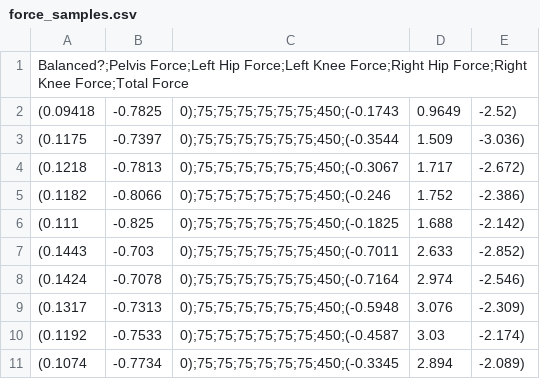
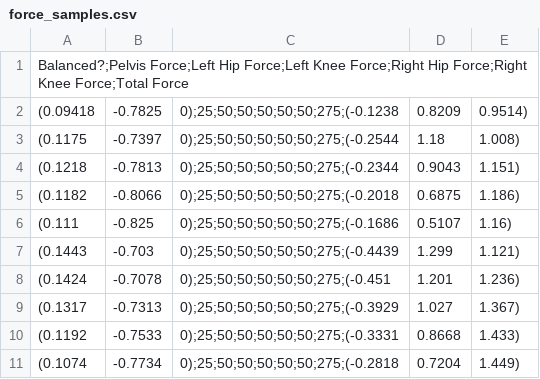
Before and after one commit to ionaic/masters-thesis, a CSV file: auto-animation/logs/force_samples.csv, drawn as a sheet; only a part is shown; the diff covers the shown part only.

```diff
--- a/auto-animation/logs/force_samples.csv
+++ b/auto-animation/logs/force_samples.csv
@@ -1,11 +1,11 @@
 Balanced?;Pelvis Force;Left Hip Force;Left Knee Force;Right Hip Force;Right Knee Force;Total Force
-(0.09418, -0.7825, 0);75;75;75;75;75;75;450;(-0.1743, 0.9649, -2.52)
-(0.1175, -0.7397, 0);75;75;75;75;75;75;450;(-0.3544, 1.509, -3.036)
-(0.1218, -0.7813, 0);75;75;75;75;75;75;450;(-0.3067, 1.717, -2.672)
-(0.1182, -0.8066, 0);75;75;75;75;75;75;450;(-0.246, 1.752, -2.386)
-(0.111, -0.825, 0);75;75;75;75;75;75;450;(-0.1825, 1.688, -2.142)
-(0.1443, -0.703, 0);75;75;75;75;75;75;450;(-0.7011, 2.633, -2.852)
-(0.1424, -0.7078, 0);75;75;75;75;75;75;450;(-0.7164, 2.974, -2.546)
-(0.1317, -0.7313, 0);75;75;75;75;75;75;450;(-0.5948, 3.076, -2.309)
-(0.1192, -0.7533, 0);75;75;75;75;75;75;450;(-0.4587, 3.03, -2.174)
-(0.1074, -0.7734, 0);75;75;75;75;75;75;450;(-0.3345, 2.894, -2.089)
+(0.09418, -0.7825, 0);25;50;50;50;50;50;275;(-0.1238, 0.8209, 0.9514)
+(0.1175, -0.7397, 0);25;50;50;50;50;50;275;(-0.2544, 1.18, 1.008)
+(0.1218, -0.7813, 0);25;50;50;50;50;50;275;(-0.2344, 0.9043, 1.151)
+(0.1182, -0.8066, 0);25;50;50;50;50;50;275;(-0.2018, 0.6875, 1.186)
+(0.111, -0.825, 0);25;50;50;50;50;50;275;(-0.1686, 0.5107, 1.16)
+(0.1443, -0.703, 0);25;50;50;50;50;50;275;(-0.4439, 1.299, 1.121)
+(0.1424, -0.7078, 0);25;50;50;50;50;50;275;(-0.451, 1.201, 1.236)
+(0.1317, -0.7313, 0);25;50;50;50;50;50;275;(-0.3929, 1.027, 1.367)
+(0.1192, -0.7533, 0);25;50;50;50;50;50;275;(-0.3331, 0.8668, 1.433)
+(0.1074, -0.7734, 0);25;50;50;50;50;50;275;(-0.2818, 0.7204, 1.449)
```
Also changed, not shown: 60 edited cells elsewhere in this file, auto-animation/logs/accel_samples.csv, auto-animation/logs/torque_samples.csv, 18 other files.
